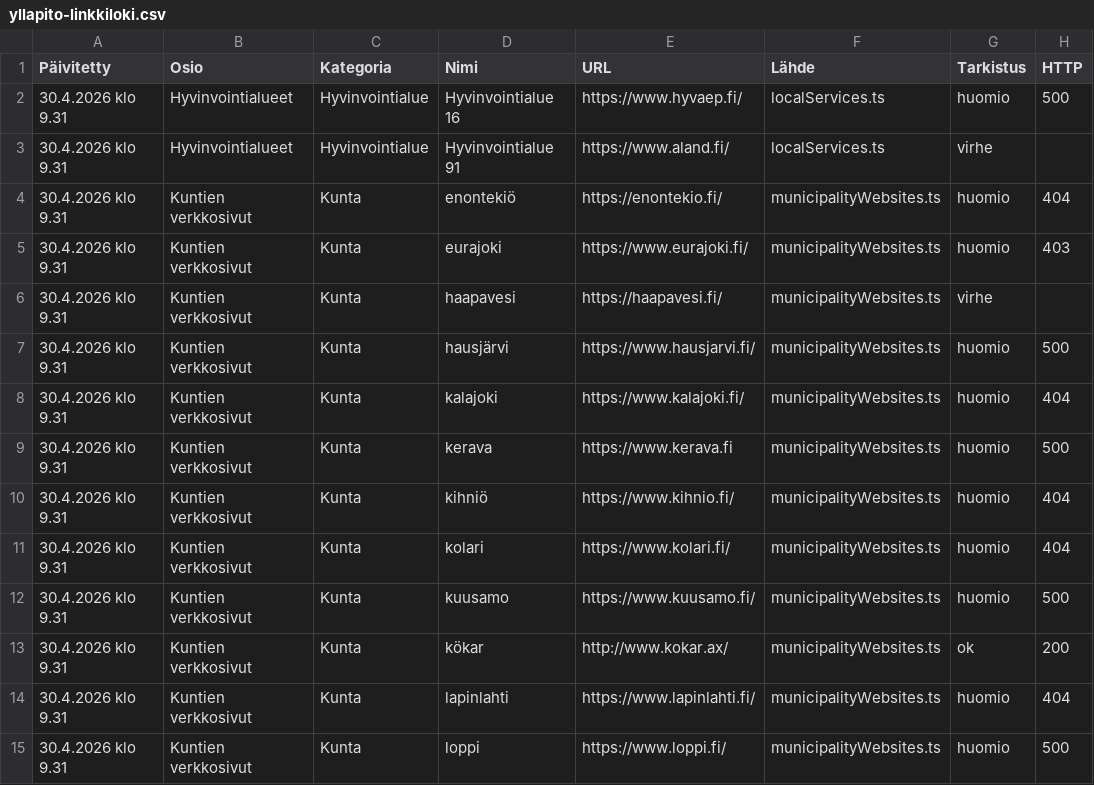
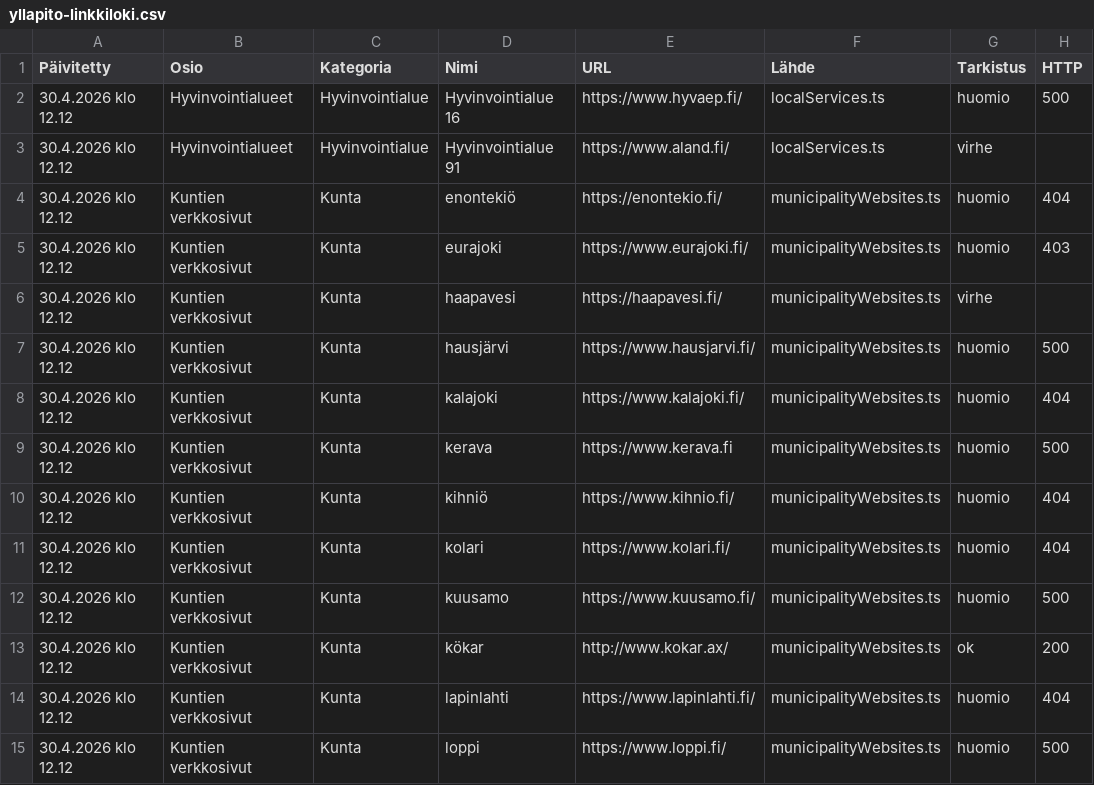
Before and after one commit to Eerotuomenoksa/Aloitussivu, a CSV file: docs/yllapito-linkkiloki.csv, drawn as a sheet; only a part is shown; the diff covers the shown part only; the diff names each change by its address in the sheet, - before the commit and + after, or states it on an @@ line.

```diff
--- a/docs/yllapito-linkkiloki.csv
+++ b/docs/yllapito-linkkiloki.csv
-A2:A15 (Päivitetty): 30.4.2026 klo 9.31
+A2:A15 (Päivitetty): 30.4.2026 klo 12.12
```
Also changed, not shown: 12 added rows and 24 edited cells elsewhere in this file, 14 other files.
